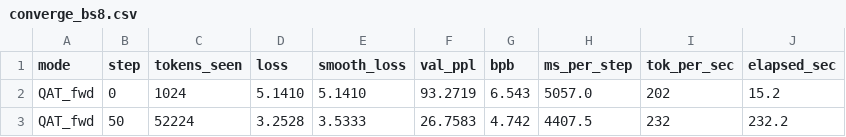
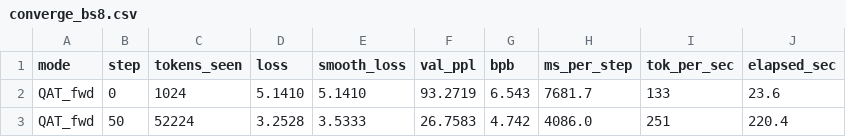
Before and after one commit to juand-r/claude-sandbox, a CSV file: explorations/qat-cpu/converge_bs8.csv, drawn as a sheet.

```diff
--- a/explorations/qat-cpu/converge_bs8.csv
+++ b/explorations/qat-cpu/converge_bs8.csv
@@ -1,3 +1,3 @@
 mode,step,tokens_seen,loss,smooth_loss,val_ppl,bpb,ms_per_step,tok_per_sec,elapsed_sec
-QAT_fwd,0,1024,5.1410,5.1410,93.2719,6.543,5057.0,202,15.2
-QAT_fwd,50,52224,3.2528,3.5333,26.7583,4.742,4407.5,232,232.2
+QAT_fwd,0,1024,5.1410,5.1410,93.2719,6.543,7681.7,133,23.6
+QAT_fwd,50,52224,3.2528,3.5333,26.7583,4.742,4086.0,251,220.4
```
Also changed, not shown: 2 other files.
